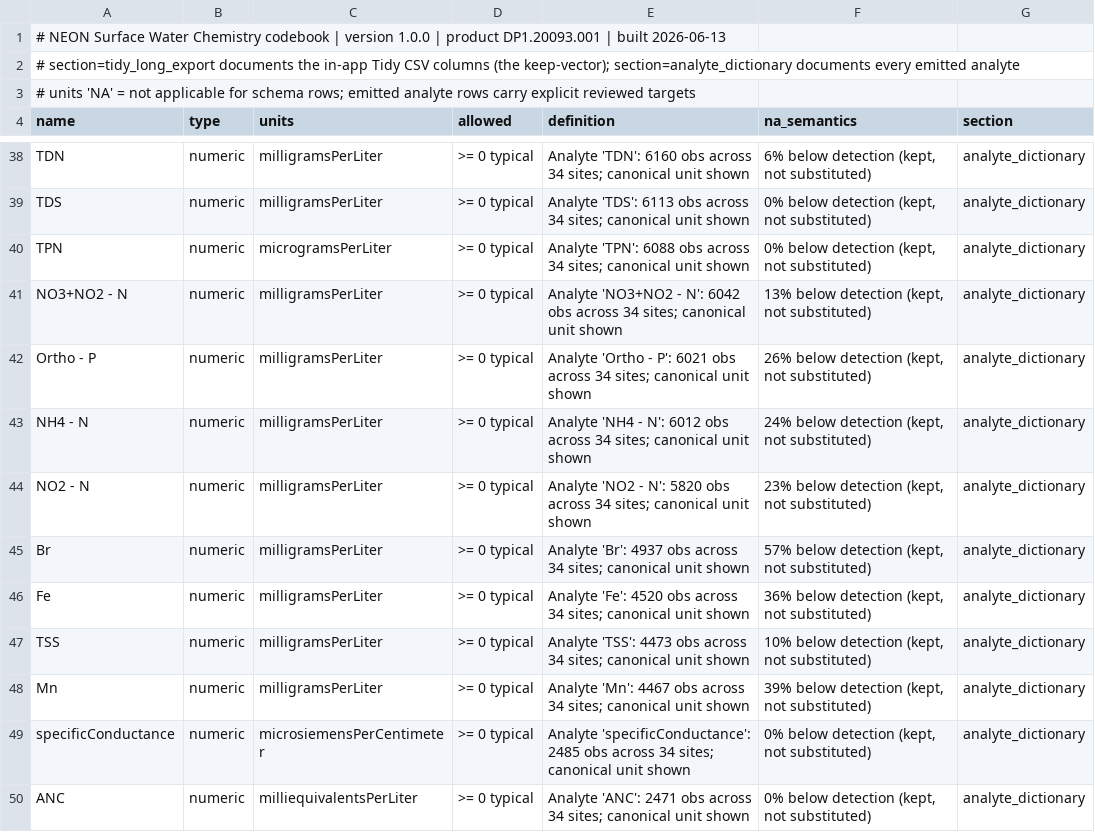
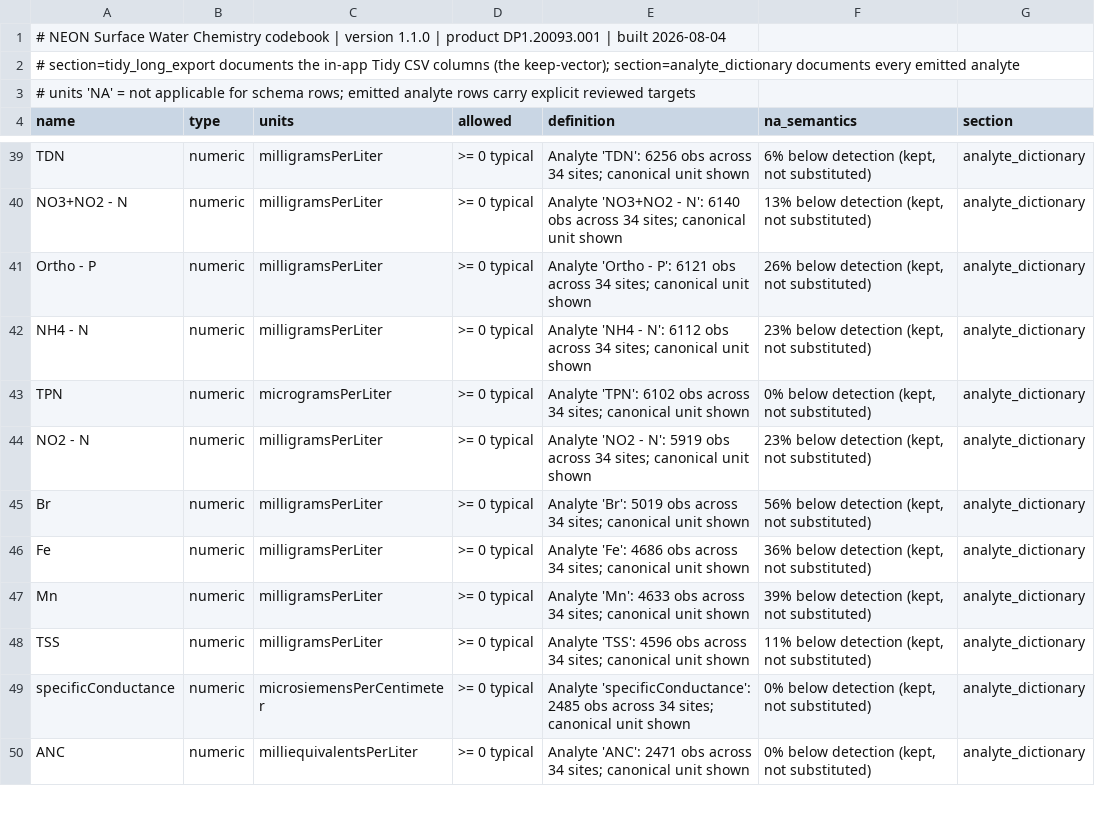
Before and after one commit to tgilbert14/NEON-WaterChemistry-Analyte-Viewer-App, a CSV file: data/codebook.csv, drawn as a sheet; only a part is shown, gaps mark what is left out; the diff covers the shown part only.

```diff
--- a/data/codebook.csv
+++ b/data/codebook.csv
@@ -1,2 +1,2 @@
-# NEON Surface Water Chemistry codebook | version 1.0.0 | product DP1.20093.001 | built 2026-06-13
+# NEON Surface Water Chemistry codebook | version 1.1.0 | product DP1.20093.001 | built 2026-08-04
 # section=tidy_long_export documents the in-app Tidy CSV columns (the keep-vector); section=analyte_dictionary documents every emitted analyte
@@ -38,12 +39,11 @@
-"TDN","numeric","milligramsPerLiter",">= 0 typical","Analyte 'TDN': 6160 obs across 34 sites; canonical unit shown","6% below detection (kept, not substituted)","analyte_dictionary"
-"TDS","numeric","milligramsPerLiter",">= 0 typical","Analyte 'TDS': 6113 obs across 34 sites; canonical unit shown","0% below detection (kept, not substituted)","analyte_dictionary"
-"TPN","numeric","microgramsPerLiter",">= 0 typical","Analyte 'TPN': 6088 obs across 34 sites; canonical unit shown","0% below detection (kept, not substituted)","analyte_dictionary"
-"NO3+NO2 - N","numeric","milligramsPerLiter",">= 0 typical","Analyte 'NO3+NO2 - N': 6042 obs across 34 sites; canonical unit shown","13% below detection (kept, not substituted)","analyte_dictionary"
-"Ortho - P","numeric","milligramsPerLiter",">= 0 typical","Analyte 'Ortho - P': 6021 obs across 34 sites; canonical unit shown","26% below detection (kept, not substituted)","analyte_dictionary"
-"NH4 - N","numeric","milligramsPerLiter",">= 0 typical","Analyte 'NH4 - N': 6012 obs across 34 sites; canonical unit shown","24% below detection (kept, not substituted)","analyte_dictionary"
-"NO2 - N","numeric","milligramsPerLiter",">= 0 typical","Analyte 'NO2 - N': 5820 obs across 34 sites; canonical unit shown","23% below detection (kept, not substituted)","analyte_dictionary"
-"Br","numeric","milligramsPerLiter",">= 0 typical","Analyte 'Br': 4937 obs across 34 sites; canonical unit shown","57% below detection (kept, not substituted)","analyte_dictionary"
-"Fe","numeric","milligramsPerLiter",">= 0 typical","Analyte 'Fe': 4520 obs across 34 sites; canonical unit shown","36% below detection (kept, not substituted)","analyte_dictionary"
-"TSS","numeric","milligramsPerLiter",">= 0 typical","Analyte 'TSS': 4473 obs across 34 sites; canonical unit shown","10% below detection (kept, not substituted)","analyte_dictionary"
-"Mn","numeric","milligramsPerLiter",">= 0 typical","Analyte 'Mn': 4467 obs across 34 sites; canonical unit shown","39% below detection (kept, not substituted)","analyte_dictionary"
+"TDN","numeric","milligramsPerLiter",">= 0 typical","Analyte 'TDN': 6256 obs across 34 sites; canonical unit shown","6% below detection (kept, not substituted)","analyte_dictionary"
+"NO3+NO2 - N","numeric","milligramsPerLiter",">= 0 typical","Analyte 'NO3+NO2 - N': 6140 obs across 34 sites; canonical unit shown","13% below detection (kept, not substituted)","analyte_dictionary"
+"Ortho - P","numeric","milligramsPerLiter",">= 0 typical","Analyte 'Ortho - P': 6121 obs across 34 sites; canonical unit shown","26% below detection (kept, not substituted)","analyte_dictionary"
+"NH4 - N","numeric","milligramsPerLiter",">= 0 typical","Analyte 'NH4 - N': 6112 obs across 34 sites; canonical unit shown","23% below detection (kept, not substituted)","analyte_dictionary"
+"TPN","numeric","microgramsPerLiter",">= 0 typical","Analyte 'TPN': 6102 obs across 34 sites; canonical unit shown","0% below detection (kept, not substituted)","analyte_dictionary"
+"NO2 - N","numeric","milligramsPerLiter",">= 0 typical","Analyte 'NO2 - N': 5919 obs across 34 sites; canonical unit shown","23% below detection (kept, not substituted)","analyte_dictionary"
+"Br","numeric","milligramsPerLiter",">= 0 typical","Analyte 'Br': 5019 obs across 34 sites; canonical unit shown","56% below detection (kept, not substituted)","analyte_dictionary"
+"Fe","numeric","milligramsPerLiter",">= 0 typical","Analyte 'Fe': 4686 obs across 34 sites; canonical unit shown","36% below detection (kept, not substituted)","analyte_dictionary"
+"Mn","numeric","milligramsPerLiter",">= 0 typical","Analyte 'Mn': 4633 obs across 34 sites; canonical unit shown","39% below detection (kept, not substituted)","analyte_dictionary"
+"TSS","numeric","milligramsPerLiter",">= 0 typical","Analyte 'TSS': 4596 obs across 34 sites; canonical unit shown","11% below detection (kept, not substituted)","analyte_dictionary"
 "specificConductance","numeric","microsiemensPerCentimeter",">= 0 typical","Analyte 'specificConductance': 2485 obs across 34 sites; canonical unit shown","0% below detection (kept, not substituted)","analyte_dictionary"
```
Also changed, not shown: 4 added rows, 3 removed rows and 26 edited cells elsewhere in this file, 3 other files.
